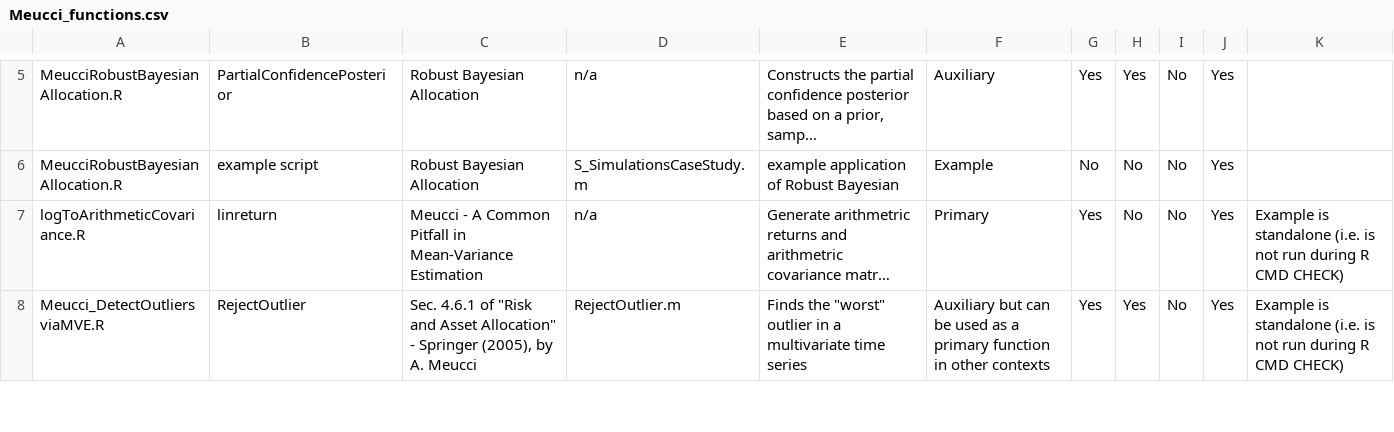
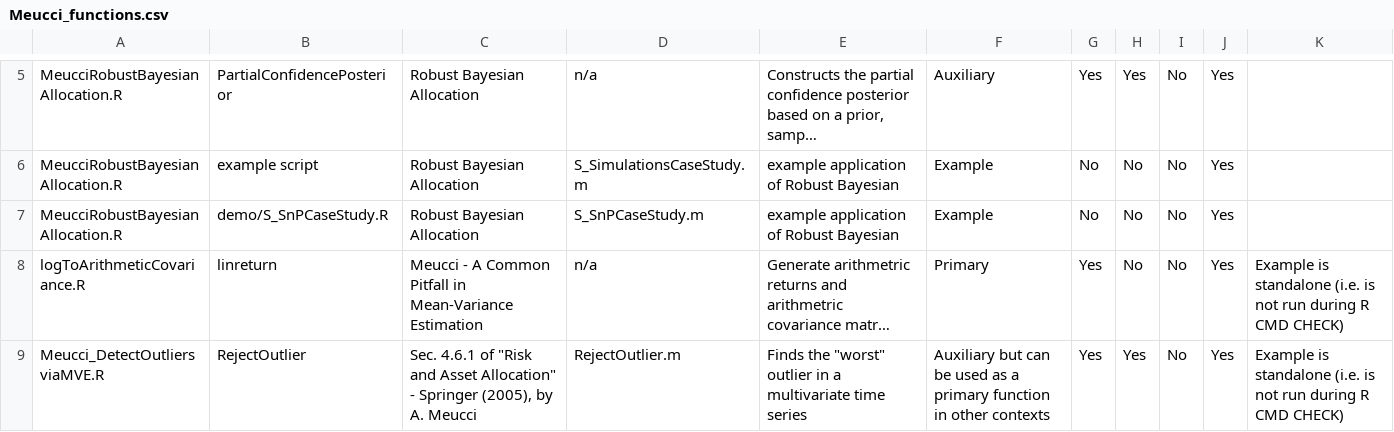
Before and after one commit to braverock/PerformanceAnalytics, a CSV file: sandbox/Meucci/Meucci_functions.csv, drawn as a sheet; only a part is shown, gaps mark what is left out; long unchanged cells end in …; the diff names each change by its address in the sheet, - before the commit and + after, or states it on an @@ line.

Commit message:
Added the new S&P example added for Robust Bayesian Allocation to the list of scripts
git-svn-id: svn+ssh://svn.r-forge.r-project.org/svnroot/returnanalytics/pkg/PerformanceAnalytics@2026 edb9625f-4e0d-4859-8d74-9fd3b1da38cb

```diff
--- a/sandbox/Meucci/Meucci_functions.csv
+++ b/sandbox/Meucci/Meucci_functions.csv
+row 7: MeucciRobustBayesianAllocation.R | demo/S_SnPCaseStudy.R | Robust Bayesian Allocation | S_SnPCaseStudy.m | example application of Robust Bayesian | Example | No | No | No | Yes
```
